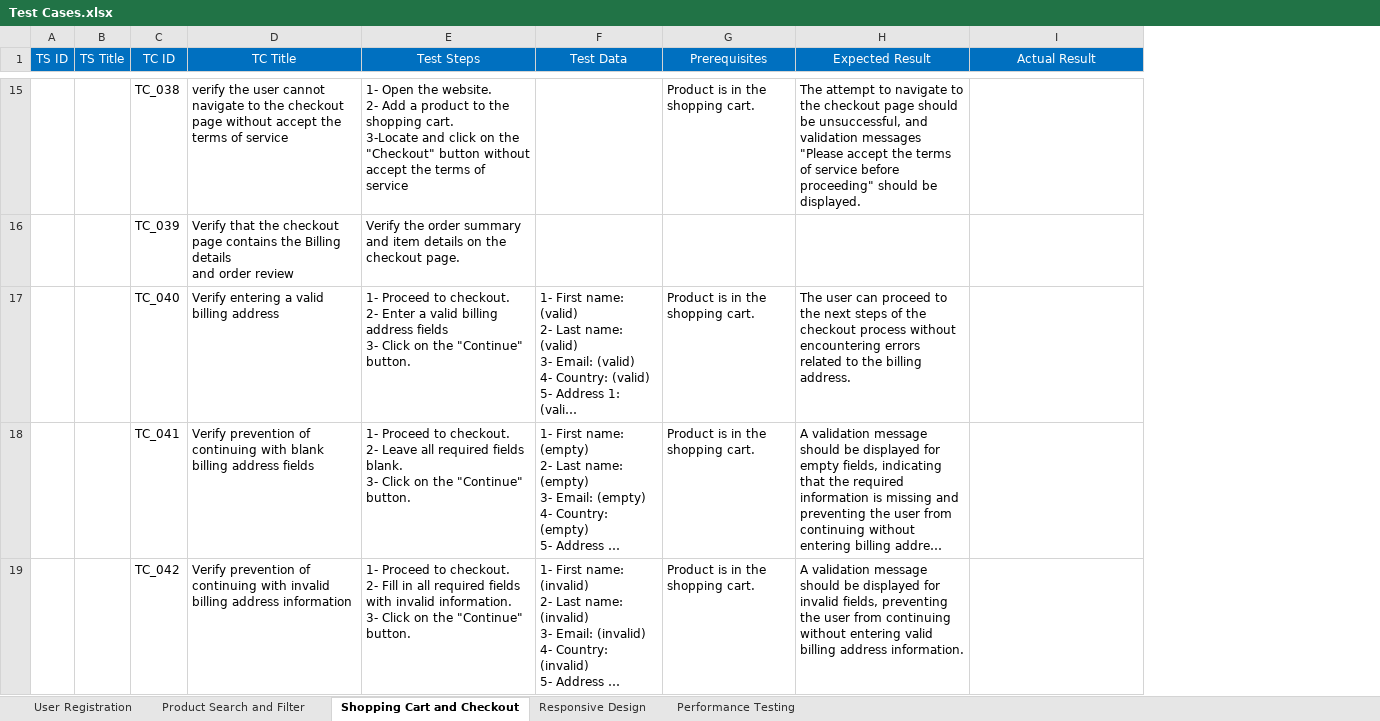
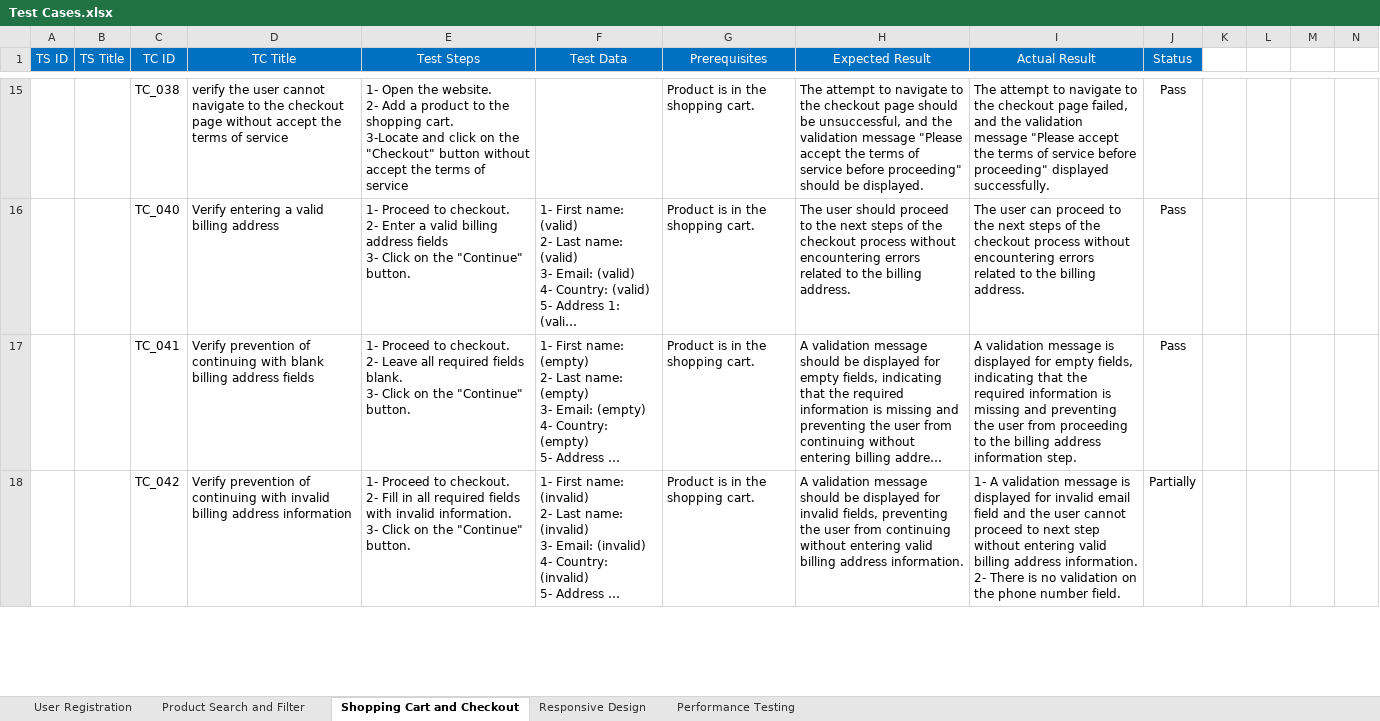
Before and after one commit to mohammadmatar/nopCommerce, an Excel workbook: Test Cases.xlsx, sheet Shopping Cart and Checkout, drawn as a sheet; only a part is shown, gaps mark what is left out; long unchanged cells end in …; values as stored, in another font and other column widths than the file's, no borders; removed rows and columns are numbered as before the commit, all else as after; ↵ is a line break in a cell; the diff covers the shown part only; the diff names each change by its address in the sheet, - before the commit and + after, or states it on an @@ line.

```diff
--- a/Test Cases.xlsx (sheet Shopping Cart and Checkout)
+++ b/Test Cases.xlsx (sheet Shopping Cart and Checkout)
+column J (Status), rows 15-18: Pass | Pass | Pass | Partially
+column K, empty
+column L, empty
+column M, empty
+column N, empty
-H15 (Expected Result): …unsuccessful, and validation messages "Please accept…
+H15 (Expected Result): …unsuccessful, and the validation message "Please accept…
-I15 (Actual Result): (empty)
+I15 (Actual Result): The attempt to navigate to the checkout page failed, and the validation message "Please accept the terms of service before proceeding" displayed successfully.
-row 16:  |  | TC_039 | Verify that the checkout page contains the Billing details ↵ and order review | Verify the order summary and item details on the checkout page.
-H16 (Expected Result): The user can proceed to…
+H16 (Expected Result): The user should proceed to…
-I16 (Actual Result): (empty)
+I16 (Actual Result): The user can proceed to the next steps of the checkout process without encountering errors related to the billing address.
-I17 (Actual Result): (empty)
+I17 (Actual Result): A validation message is displayed for empty fields, indicating that the required information is missing and preventing the user from proceeding to the billing address information step.
-I18 (Actual Result): (empty)
+I18 (Actual Result): 1- A validation message is displayed for invalid email field and the user cannot proceed to next step without entering valid billing address information. ↵ 2- There is no validation on the phone number field.
```
Also changed, not shown: 3 removed rows, 54 edited cells, cell formats and merged cells elsewhere in this sheet, sheet Product Search and Filter, sheet User Registration, sheet Performance Testing, sheet Responsive Design.
